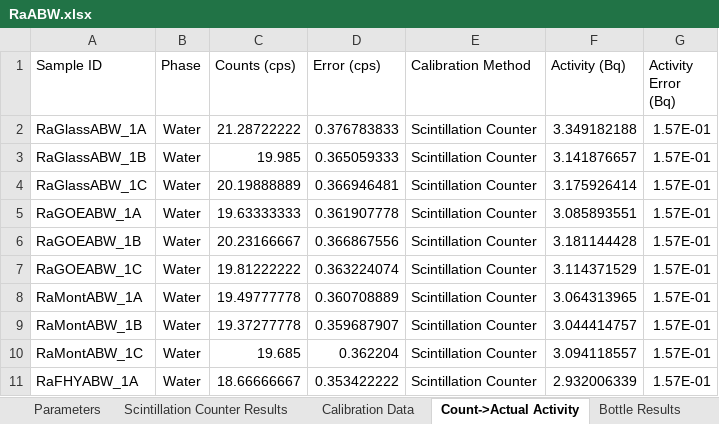
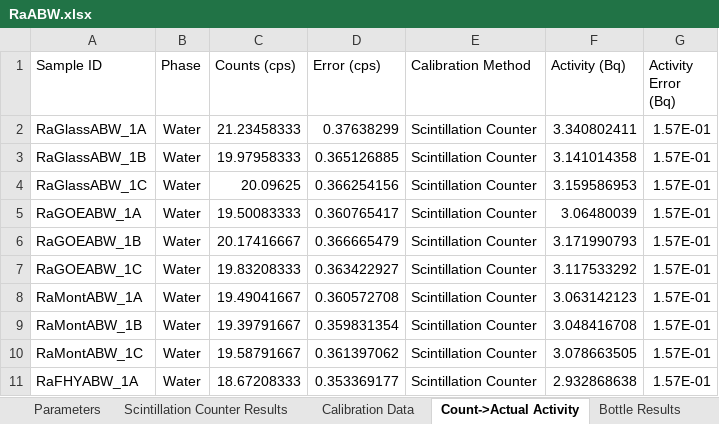
Before and after one commit to machen/RadiumSorption, an Excel workbook: Sorption Experiments/RaABW_7_11_2017/RaABW.xlsx, sheet Count->Actual Activity, drawn as a sheet; only a part is shown; values as stored, in another font and other column widths than the file's, no borders; the diff covers the shown part only; the diff names each change by its address in the sheet, - before the commit and + after, or states it on an @@ line.

```diff
--- a/Sorption Experiments/RaABW_7_11_2017/RaABW.xlsx (sheet Count->Actual Activity)
+++ b/Sorption Experiments/RaABW_7_11_2017/RaABW.xlsx (sheet Count->Actual Activity)
-C2 (Counts (cps)): 21.28722222
+C2 (Counts (cps)): 21.23458333
-D2 (Error (cps)): 0.376783833
+D2 (Error (cps)): 0.37638299
-F2 (Activity (Bq)): 3.349182188
+F2 (Activity (Bq)): 3.340802411
-C3 (Counts (cps)): 19.985
+C3 (Counts (cps)): 19.97958333
-D3 (Error (cps)): 0.365059333
+D3 (Error (cps)): 0.365126885
-F3 (Activity (Bq)): 3.141876657
+F3 (Activity (Bq)): 3.141014358
-C4 (Counts (cps)): 20.19888889
+C4 (Counts (cps)): 20.09625
-D4 (Error (cps)): 0.366946481
+D4 (Error (cps)): 0.366254156
-F4 (Activity (Bq)): 3.175926414
+F4 (Activity (Bq)): 3.159586953
-C5 (Counts (cps)): 19.63333333
+C5 (Counts (cps)): 19.50083333
-D5 (Error (cps)): 0.361907778
+D5 (Error (cps)): 0.360765417
-F5 (Activity (Bq)): 3.085893551
+F5 (Activity (Bq)): 3.06480039
-C6 (Counts (cps)): 20.23166667
+C6 (Counts (cps)): 20.17416667
-D6 (Error (cps)): 0.366867556
+D6 (Error (cps)): 0.366665479
-F6 (Activity (Bq)): 3.181144428
+F6 (Activity (Bq)): 3.171990793
-C7 (Counts (cps)): 19.81222222
+C7 (Counts (cps)): 19.83208333
-D7 (Error (cps)): 0.363224074
+D7 (Error (cps)): 0.363422927
-F7 (Activity (Bq)): 3.114371529
+F7 (Activity (Bq)): 3.117533292
-C8 (Counts (cps)): 19.49777778
+C8 (Counts (cps)): 19.49041667
-D8 (Error (cps)): 0.360708889
+D8 (Error (cps)): 0.360572708
-F8 (Activity (Bq)): 3.064313965
+F8 (Activity (Bq)): 3.063142123
-C9 (Counts (cps)): 19.37277778
+C9 (Counts (cps)): 19.39791667
-D9 (Error (cps)): 0.359687907
+D9 (Error (cps)): 0.359831354
-F9 (Activity (Bq)): 3.044414757
+F9 (Activity (Bq)): 3.048416708
-C10 (Counts (cps)): 19.685
+C10 (Counts (cps)): 19.58791667
-D10 (Error (cps)): 0.362204
+D10 (Error (cps)): 0.361397062
-F10 (Activity (Bq)): 3.094118557
+F10 (Activity (Bq)): 3.078663505
-C11 (Counts (cps)): 18.66666667
+C11 (Counts (cps)): 18.67208333
-D11 (Error (cps)): 0.353422222
+D11 (Error (cps)): 0.353369177
-F11 (Activity (Bq)): 2.932006339
+F11 (Activity (Bq)): 2.932868638
```
Also changed, not shown: 15 edited cells elsewhere in this sheet, sheet Scintillation Counter Results, sheet Bottle Results, sheet Averaged Results, sheet Parameters, charts or pictures, Sorption Experiments/RaABW_7_11_2017/RaABW Equilibrated Data.xlsx, Sorption Experiments/RaAGW_7_7_2017/RaAGW.xlsx, 2 other files.
